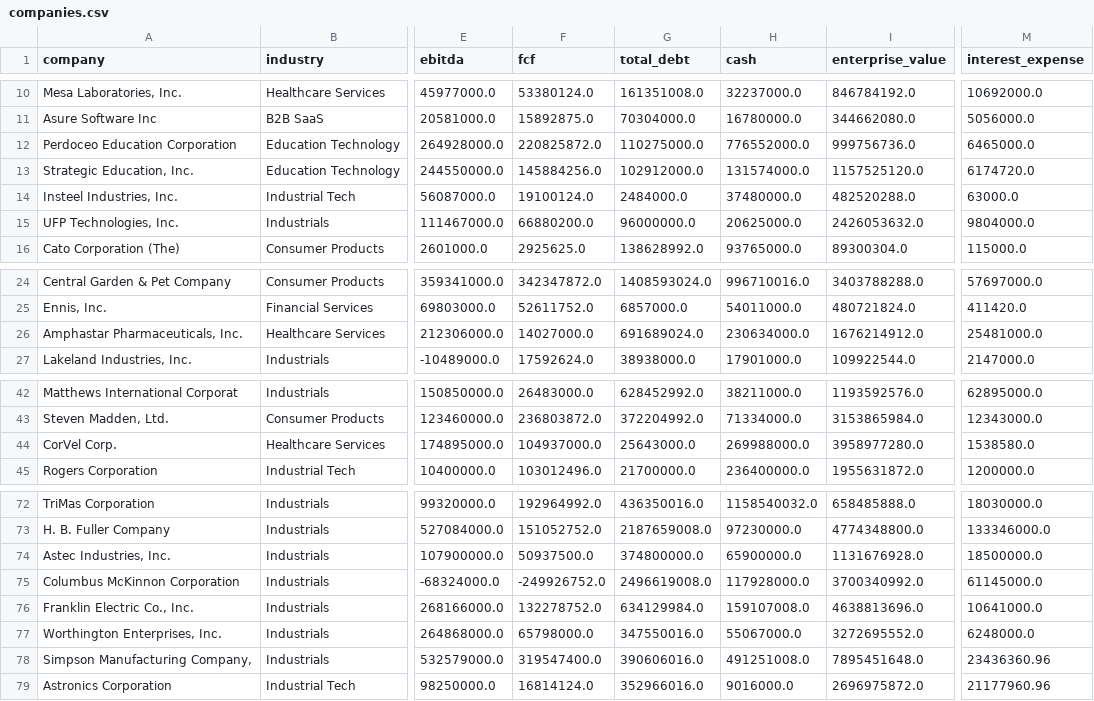
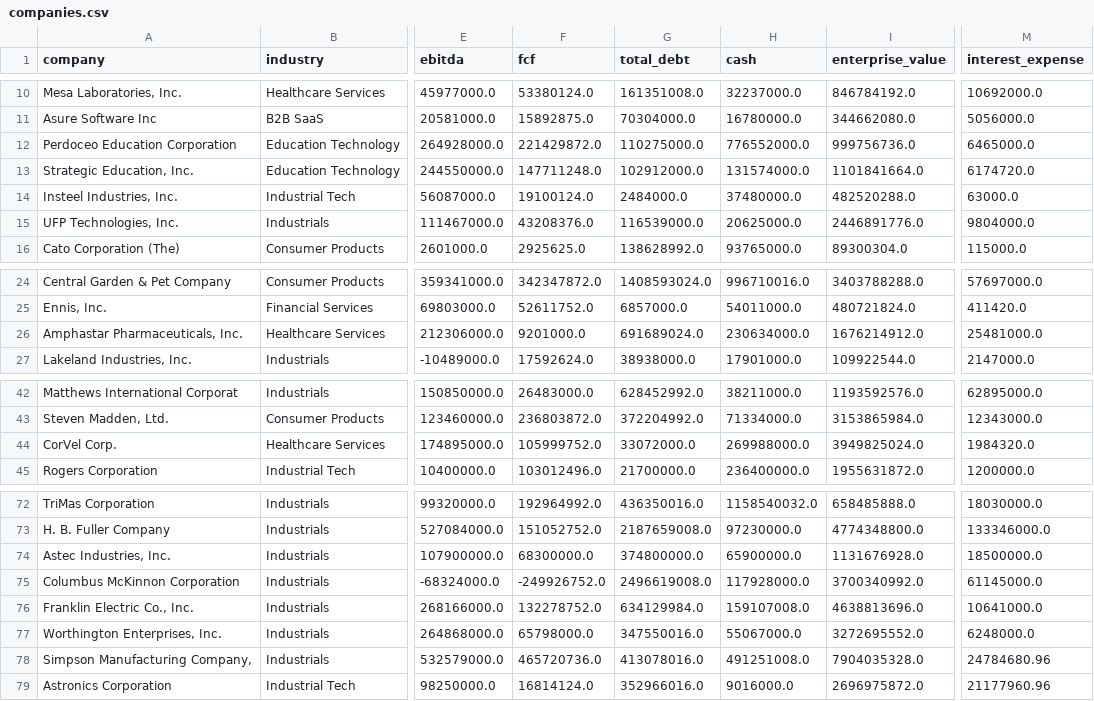
Before and after one commit to Andrei178108/DealScope, a CSV file: data/companies.csv, drawn as a sheet; only a part is shown, gaps mark what is left out; the diff names each change by its address in the sheet, - before the commit and + after, or states it on an @@ line.

```diff
--- a/data/companies.csv
+++ b/data/companies.csv
-F12 (fcf): 220825872.0
+F12 (fcf): 221429872.0
-F13 (fcf): 145884256.0
+F13 (fcf): 147711248.0
-I13 (enterprise_value): 1157525120.0
+I13 (enterprise_value): 1101841664.0
-F15 (fcf): 66880200.0
+F15 (fcf): 43208376.0
-G15 (total_debt): 96000000.0
+G15 (total_debt): 116539000.0
-I15 (enterprise_value): 2426053632.0
+I15 (enterprise_value): 2446891776.0
-F26 (fcf): 14027000.0
+F26 (fcf): 9201000.0
-F44 (fcf): 104937000.0
+F44 (fcf): 105999752.0
-G44 (total_debt): 25643000.0
+G44 (total_debt): 33072000.0
-I44 (enterprise_value): 3958977280.0
+I44 (enterprise_value): 3949825024.0
-M44 (interest_expense): 1538580.0
+M44 (interest_expense): 1984320.0
-F74 (fcf): 50937500.0
+F74 (fcf): 68300000.0
-F78 (fcf): 319547400.0
+F78 (fcf): 465720736.0
-G78 (total_debt): 390606016.0
+G78 (total_debt): 413078016.0
-I78 (enterprise_value): 7895451648.0
+I78 (enterprise_value): 7904035328.0
-M78 (interest_expense): 23436360.96
+M78 (interest_expense): 24784680.96
```
Also changed, not shown: 4 other files.
